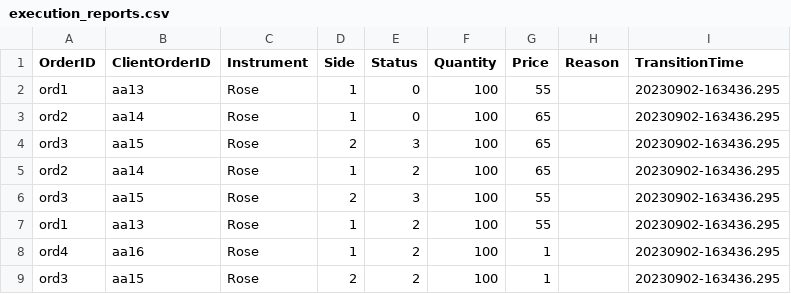
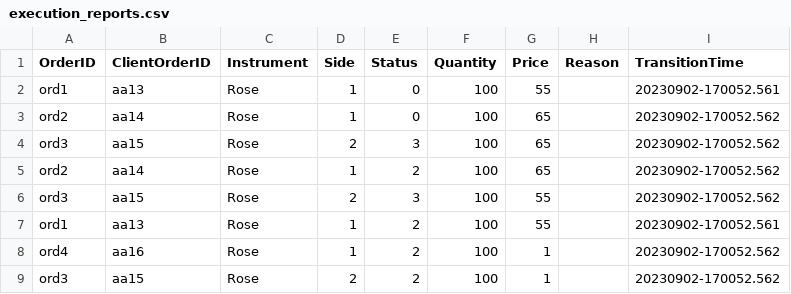
Before and after one commit to Ishana-Dewmini/LSEG_Flower-Exchange, a CSV file: execution_reports.csv, drawn as a sheet.

```diff
--- a/execution_reports.csv
+++ b/execution_reports.csv
@@ -1,9 +1,9 @@
 OrderID,ClientOrderID,Instrument,Side,Status,Quantity,Price,Reason,TransitionTime
-ord1,aa13,Rose,1,0,100,55,,20230902-163436.295
-ord2,aa14,Rose,1,0,100,65,,20230902-163436.295
-ord3,aa15,Rose,2,3,100,65,,20230902-163436.295
-ord2,aa14,Rose,1,2,100,65,,20230902-163436.295
-ord3,aa15,Rose,2,3,100,55,,20230902-163436.295
-ord1,aa13,Rose,1,2,100,55,,20230902-163436.295
-ord4,aa16,Rose,1,2,100,1,,20230902-163436.295
-ord3,aa15,Rose,2,2,100,1,,20230902-163436.295
+ord1,aa13,Rose,1,0,100,55,,20230902-170052.561
+ord2,aa14,Rose,1,0,100,65,,20230902-170052.562
+ord3,aa15,Rose,2,3,100,65,,20230902-170052.562
+ord2,aa14,Rose,1,2,100,65,,20230902-170052.562
+ord3,aa15,Rose,2,3,100,55,,20230902-170052.562
+ord1,aa13,Rose,1,2,100,55,,20230902-170052.561
+ord4,aa16,Rose,1,2,100,1,,20230902-170052.562
+ord3,aa15,Rose,2,2,100,1,,20230902-170052.562
```
Also changed, not shown: 5 other files.
